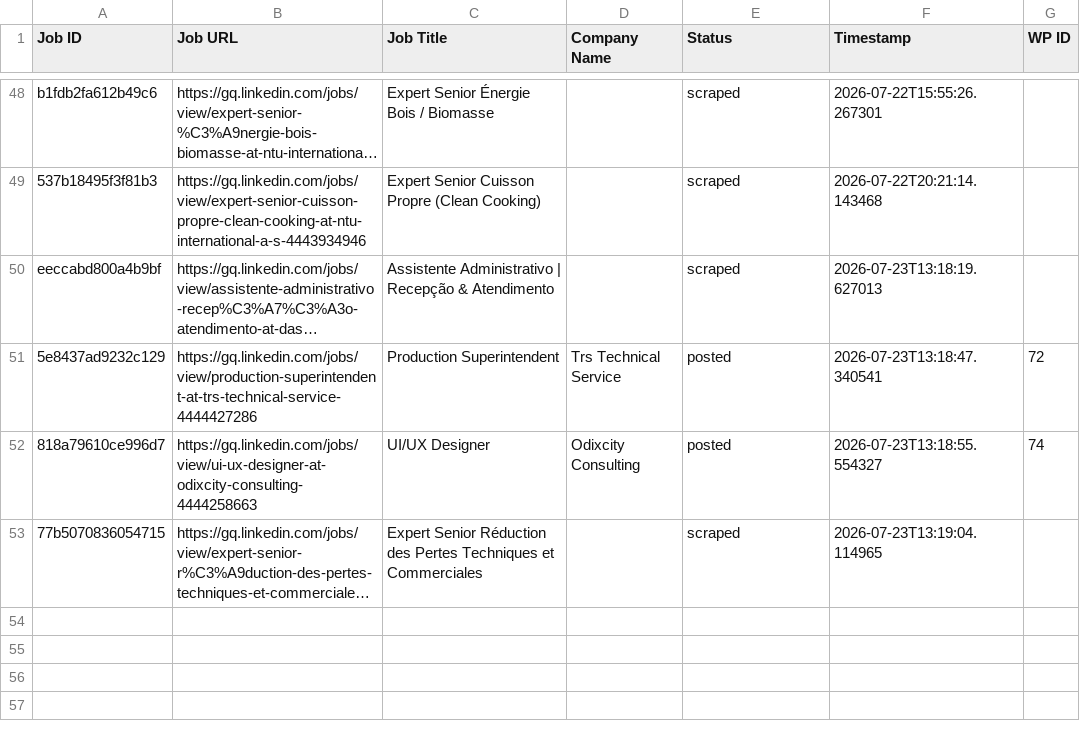
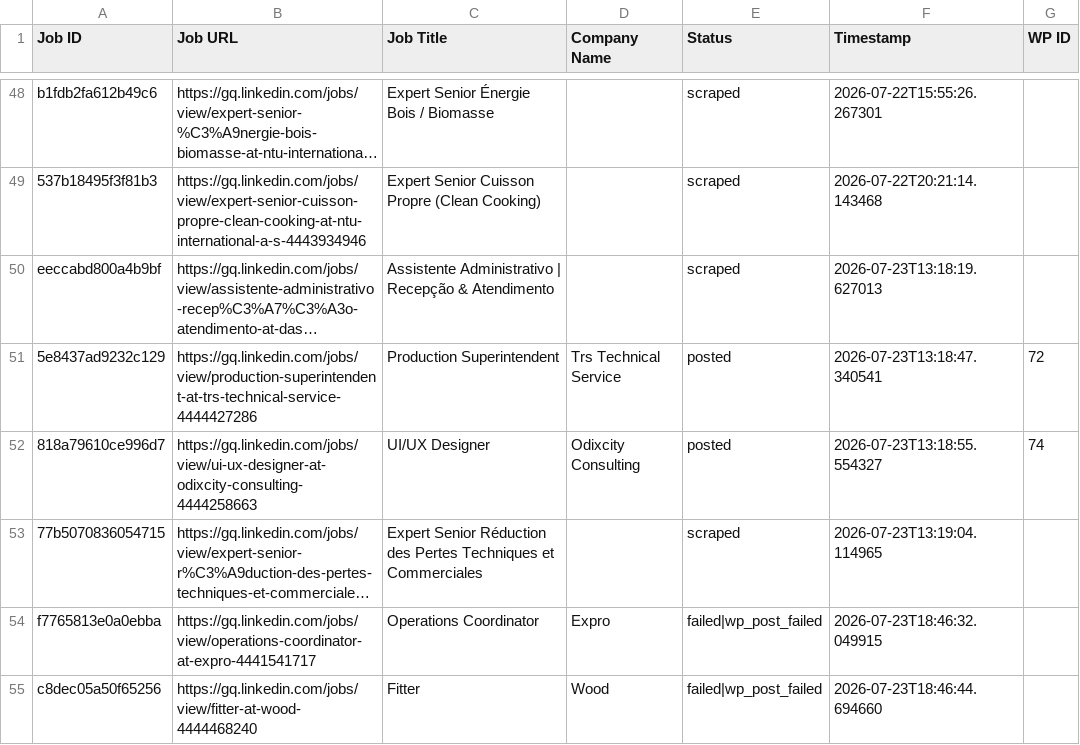
Before and after one commit to innovationinc2000/gq, a CSV file: processed_jobs.csv, drawn as a sheet; only a part is shown, gaps mark what is left out; long unchanged cells end in …; the diff names each change by its address in the sheet, - before the commit and + after, or states it on an @@ line.

```diff
--- a/processed_jobs.csv
+++ b/processed_jobs.csv
+row 54: f7765813e0a0ebba | https://gq.linkedin.com/jobs/view/operations-coordinator-at-expro-4441541717 | Operations Coordinator | Expro | failed|wp_post_failed | 2026-07-23T18:46:32.049915
+row 55: c8dec05a50f65256 | https://gq.linkedin.com/jobs/view/fitter-at-wood-4444468240 | Fitter | Wood | failed|wp_post_failed | 2026-07-23T18:46:44.694660
```
